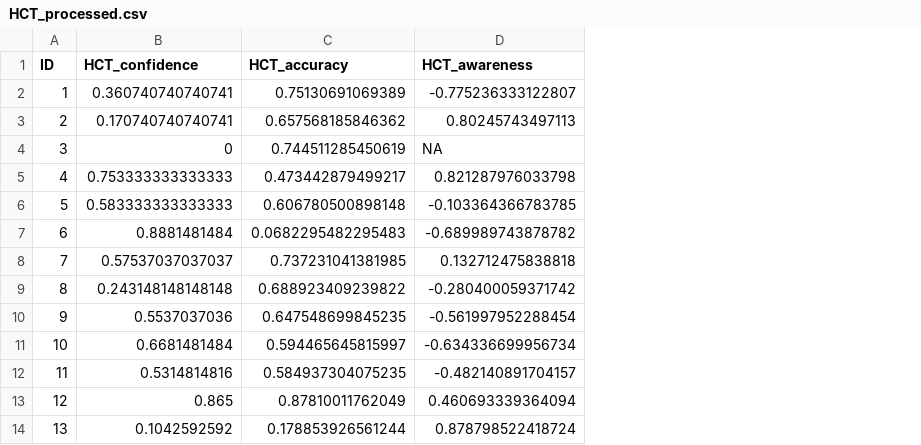
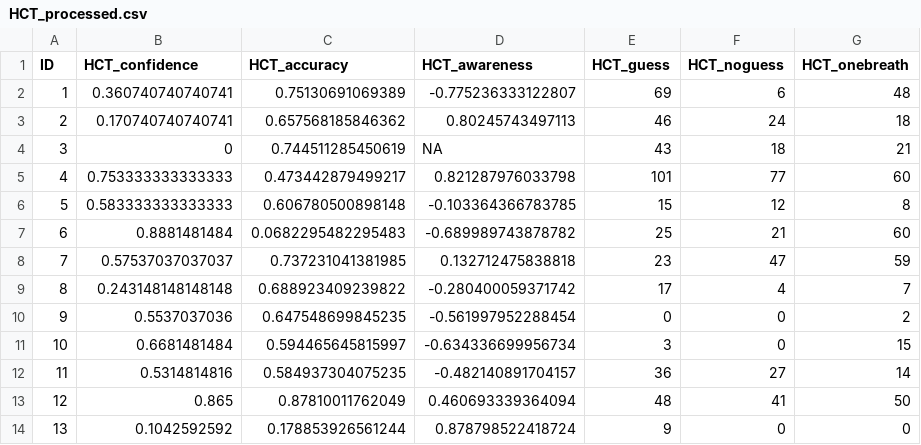
Before and after one commit to DominiqueMakowski/DeceptionInteroTom, a CSV file: scripts/claudia/HCT_processed.csv, drawn as a sheet; only a part is shown; the diff names each change by its address in the sheet, - before the commit and + after, or states it on an @@ line.

```diff
--- a/scripts/claudia/HCT_processed.csv
+++ b/scripts/claudia/HCT_processed.csv
+column E (HCT_guess), rows 2-14: 69 | 46 | 43 | 101 | 15 | 25 | 23 | 17 | 0 | 3 | 36 | 48 | 9
+column F (HCT_noguess), rows 2-14: 6 | 24 | 18 | 77 | 12 | 21 | 47 | 4 | 0 | 0 | 27 | 41 | 0
+column G (HCT_onebreath), rows 2-14: 48 | 18 | 21 | 60 | 8 | 60 | 59 | 7 | 2 | 15 | 14 | 50 | 0
```
Also changed, not shown: scripts/claudia/BES_processed.csv, scripts/claudia/MAIA2_processed.csv, 10 other files.
